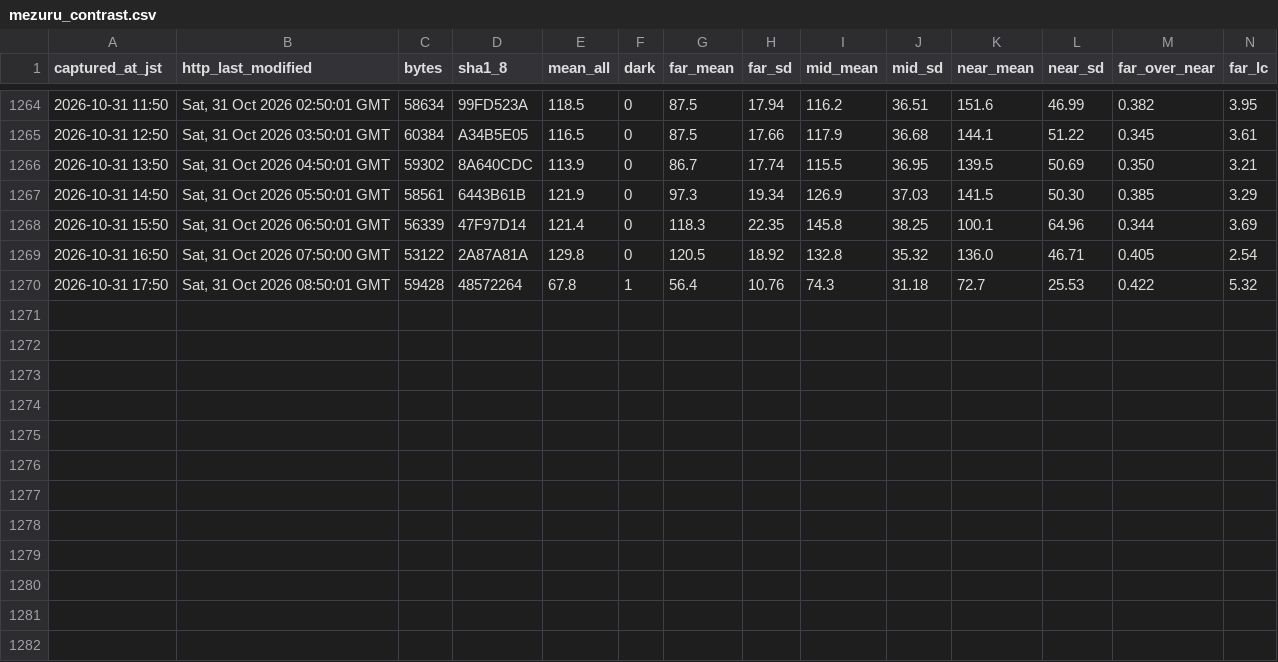
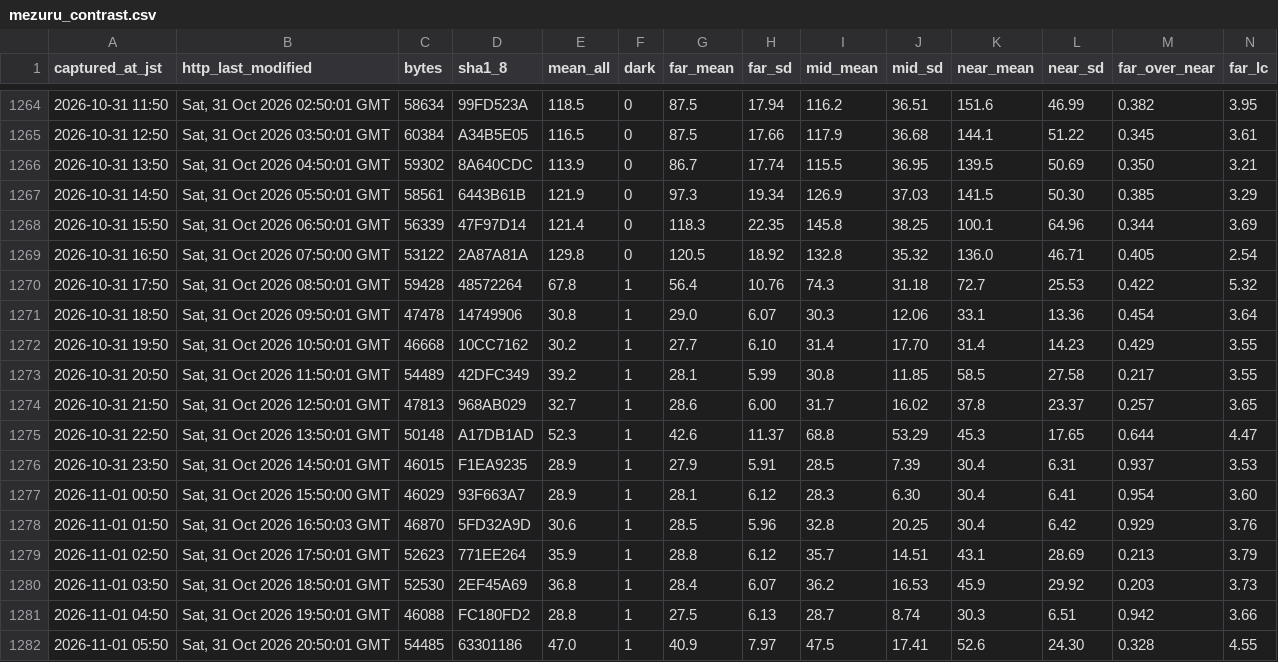
Before and after one commit to t-fukuda-ux/karstweather, a CSV file: camera/mezuru_contrast.csv, drawn as a sheet; only a part is shown, gaps mark what is left out; rows hold the shown columns only; the diff names each change by its address in the sheet, - before the commit and + after, or states it on an @@ line.

```diff
--- a/camera/mezuru_contrast.csv
+++ b/camera/mezuru_contrast.csv
+row 1271: 2026-10-31 18:50 | Sat, 31 Oct 2026 09:50:01 GMT | 47478 | 14749906 | 30.8 | 1 | 29.0 | 6.07 | 30.3 | 12.06 | 33.1 | 13.36 | 0.454 | 3.64
+row 1272: 2026-10-31 19:50 | Sat, 31 Oct 2026 10:50:01 GMT | 46668 | 10CC7162 | 30.2 | 1 | 27.7 | 6.10 | 31.4 | 17.70 | 31.4 | 14.23 | 0.429 | 3.55
+row 1273: 2026-10-31 20:50 | Sat, 31 Oct 2026 11:50:01 GMT | 54489 | 42DFC349 | 39.2 | 1 | 28.1 | 5.99 | 30.8 | 11.85 | 58.5 | 27.58 | 0.217 | 3.55
+row 1274: 2026-10-31 21:50 | Sat, 31 Oct 2026 12:50:01 GMT | 47813 | 968AB029 | 32.7 | 1 | 28.6 | 6.00 | 31.7 | 16.02 | 37.8 | 23.37 | 0.257 | 3.65
+row 1275: 2026-10-31 22:50 | Sat, 31 Oct 2026 13:50:01 GMT | 50148 | A17DB1AD | 52.3 | 1 | 42.6 | 11.37 | 68.8 | 53.29 | 45.3 | 17.65 | 0.644 | 4.47
+row 1276: 2026-10-31 23:50 | Sat, 31 Oct 2026 14:50:01 GMT | 46015 | F1EA9235 | 28.9 | 1 | 27.9 | 5.91 | 28.5 | 7.39 | 30.4 | 6.31 | 0.937 | 3.53
+row 1277: 2026-11-01 00:50 | Sat, 31 Oct 2026 15:50:00 GMT | 46029 | 93F663A7 | 28.9 | 1 | 28.1 | 6.12 | 28.3 | 6.30 | 30.4 | 6.41 | 0.954 | 3.60
+row 1278: 2026-11-01 01:50 | Sat, 31 Oct 2026 16:50:03 GMT | 46870 | 5FD32A9D | 30.6 | 1 | 28.5 | 5.96 | 32.8 | 20.25 | 30.4 | 6.42 | 0.929 | 3.76
+row 1279: 2026-11-01 02:50 | Sat, 31 Oct 2026 17:50:01 GMT | 52623 | 771EE264 | 35.9 | 1 | 28.8 | 6.12 | 35.7 | 14.51 | 43.1 | 28.69 | 0.213 | 3.79
+row 1280: 2026-11-01 03:50 | Sat, 31 Oct 2026 18:50:01 GMT | 52530 | 2EF45A69 | 36.8 | 1 | 28.4 | 6.07 | 36.2 | 16.53 | 45.9 | 29.92 | 0.203 | 3.73
+row 1281: 2026-11-01 04:50 | Sat, 31 Oct 2026 19:50:01 GMT | 46088 | FC180FD2 | 28.8 | 1 | 27.5 | 6.13 | 28.7 | 8.74 | 30.3 | 6.51 | 0.942 | 3.66
+row 1282: 2026-11-01 05:50 | Sat, 31 Oct 2026 20:50:01 GMT | 54485 | 63301186 | 47.0 | 1 | 40.9 | 7.97 | 47.5 | 17.41 | 52.6 | 24.30 | 0.328 | 4.55
```
Also changed, not shown: camera/fog_forecast.csv.
